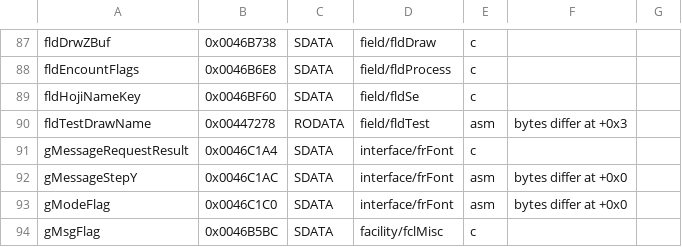
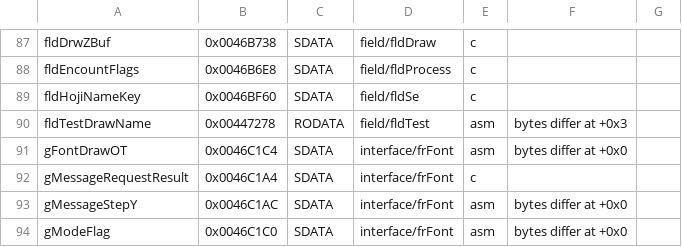
Before and after one commit to Megami-Decomps/raidou-decomp, a TSV file: config/raidou1/smt3_data.tsv, drawn as a sheet; only a part is shown, gaps mark what is left out; the shorter side is filled out with more unchanged rows; the diff names each change by its address in the sheet, - before the commit and + after, or states it on an @@ line.

Commit message:
Keep paired alias rows through port and give frFontData_t its Raidou layout

```diff
--- a/config/raidou1/smt3_data.tsv
+++ b/config/raidou1/smt3_data.tsv
+row 91: gFontDrawOT | 0x0046C1C4 | SDATA | interface/frFont | asm | bytes differ at +0x0
```
Also changed, not shown: 8 other files.
